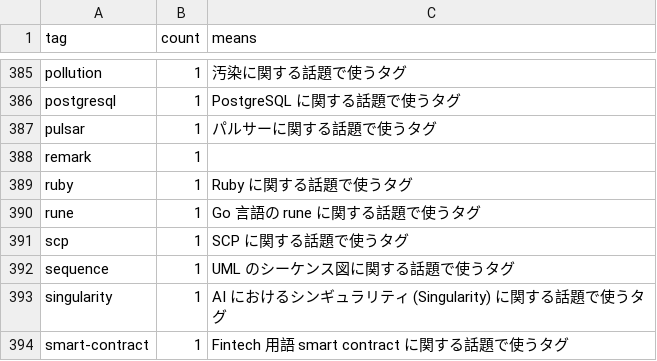
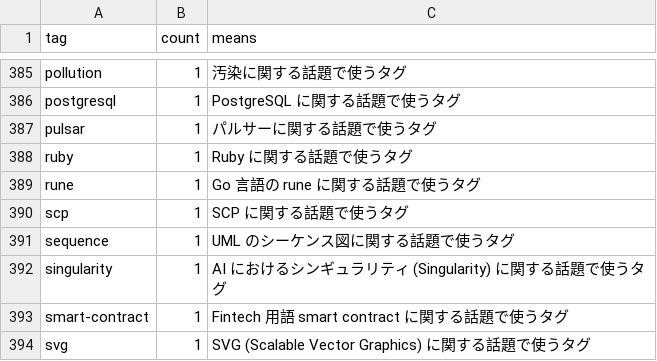
Before and after one commit to spiegel-im-spiegel/github-pages-env, a CSV file: .github/workflows/tagslist.csv, drawn as a sheet; only a part is shown, gaps mark what is left out; the shorter side is filled out with more unchanged rows.

Commit message:
Remove empty "remark" tag from .github/workflows/tagslist.csv

```diff
--- a/.github/workflows/tagslist.csv
+++ b/.github/workflows/tagslist.csv
@@ -387,3 +387,2 @@ tag,count,means
 "pulsar",1,"パルサーに関する話題で使うタグ"
-"remark",1,""
 "ruby",1,"Ruby に関する話題で使うタグ"
```
